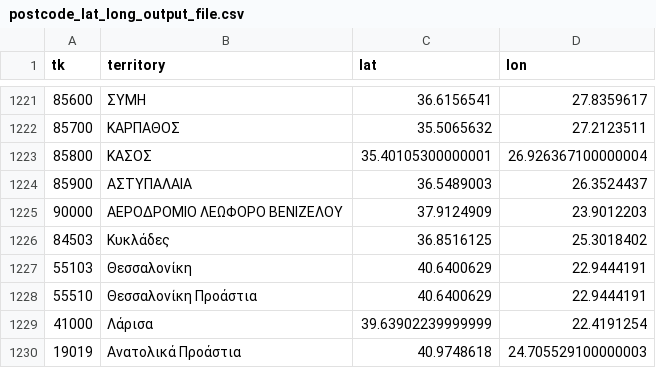
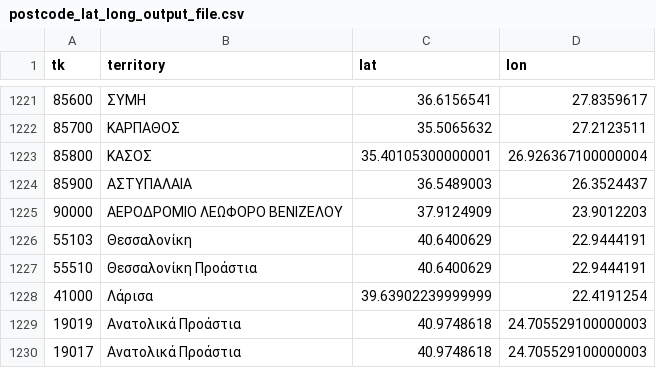
Before and after one commit to MentatInnovations/grpostcodes, a CSV file: data/postcode_lat_long_output_file.csv, drawn as a sheet; only a part is shown, gaps mark what is left out; the shorter side is filled out with more unchanged rows.

Commit message:
84503: Does not exist

```diff
--- a/data/postcode_lat_long_output_file.csv
+++ b/data/postcode_lat_long_output_file.csv
@@ -1225,3 +1225,2 @@
 "90000","ΑΕΡΟΔΡΟΜΙΟ ΛΕΩΦΟΡΟ ΒΕΝΙΖΕΛΟΥ","37.9124909","23.9012203"
-"84503","Κυκλάδες","36.8516125","25.3018402"
 "55103","Θεσσαλονίκη","40.6400629","22.9444191"
```
